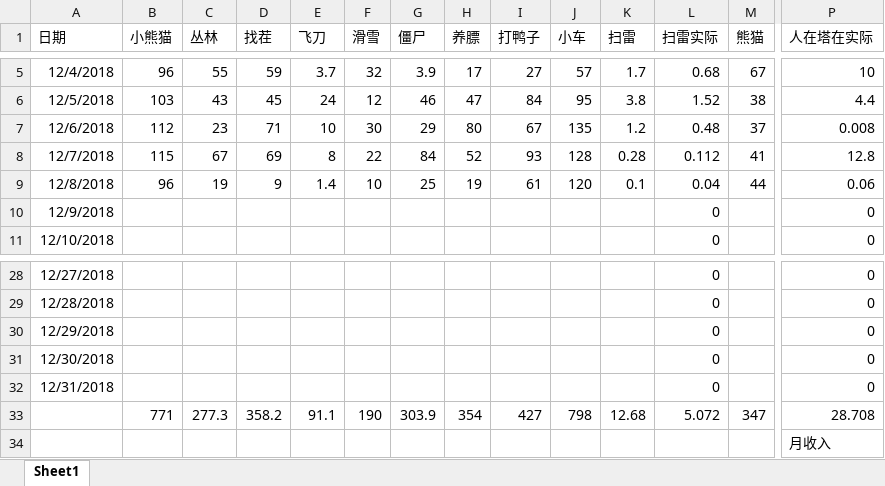
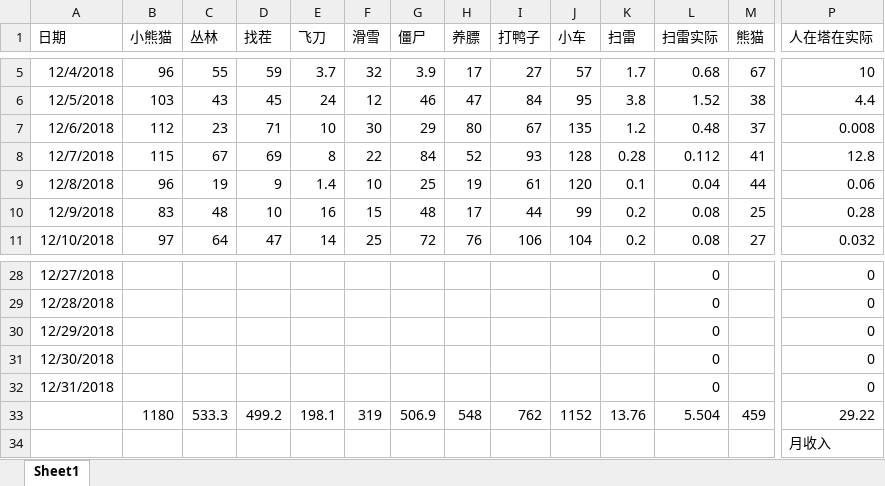
Before and after one commit to hotzwd/LayaWorkspace, an Excel workbook: 小游戏文档/12月小游戏收入.xlsx, sheet Sheet1, drawn as a sheet; only a part is shown, gaps mark what is left out; values as stored, in another font and other column widths than the file's, no borders; charts and pictures not drawn; removed rows and columns are numbered as before the commit, all else as after; rows hold the shown columns only; the diff covers the shown part only; the diff names each change by its address in the sheet, - before the commit and + after, or states it on an @@ line.

Commit message:
更新

```diff
--- a/小游戏文档/12月小游戏收入.xlsx (sheet Sheet1)
+++ b/小游戏文档/12月小游戏收入.xlsx (sheet Sheet1)
-B10 (小熊猫): (empty)
+B10 (小熊猫): 83
-C10 (丛林): (empty)
+C10 (丛林): 48
-D10 (找茬): (empty)
+D10 (找茬): 10
-E10 (飞刀): (empty)
+E10 (飞刀): 16
-F10 (滑雪): (empty)
+F10 (滑雪): 15
-G10 (僵尸): (empty)
+G10 (僵尸): 48
-H10 (养膘): (empty)
+H10 (养膘): 17
-I10 (打鸭子): (empty)
+I10 (打鸭子): 44
-J10 (小车): (empty)
+J10 (小车): 99
-K10:K11 (扫雷): (empty)
+K10:K11 (扫雷): 0.2
-L10:L11 (扫雷实际): 0
+L10:L11 (扫雷实际): 0.08
-M10 (熊猫): (empty)
+M10 (熊猫): 25
-P10 (人在塔在实际): 0
+P10 (人在塔在实际): 0.28
-B11 (小熊猫): (empty)
+B11 (小熊猫): 97
-C11 (丛林): (empty)
+C11 (丛林): 64
-D11 (找茬): (empty)
+D11 (找茬): 47
-E11 (飞刀): (empty)
+E11 (飞刀): 14
-F11 (滑雪): (empty)
+F11 (滑雪): 25
-G11 (僵尸): (empty)
+G11 (僵尸): 72
-H11 (养膘): (empty)
+H11 (养膘): 76
-I11 (打鸭子): (empty)
+I11 (打鸭子): 106
-J11 (小车): (empty)
+J11 (小车): 104
-M11 (熊猫): (empty)
+M11 (熊猫): 27
-P11 (人在塔在实际): 0
+P11 (人在塔在实际): 0.032
-row 33:  | 771 | 277.3 | 358.2 | 91.1 | 190 | 303.9 | 354 | 427 | 798 | 12.68 | 5.072 | 347 | 28.708
-row 34:  |  |  |  |  |  |  |  |  |  |  |  |  | 月收入
+row 33:  | 1180 | 533.3 | 499.2 | 198.1 | 319 | 506.9 | 548 | 762 | 1152 | 13.76 | 5.504 | 459 | 29.22
+row 34:  |  |  |  |  |  |  |  |  |  |  |  |  | 月收入
```
Also changed, not shown: 37 edited cells elsewhere in this sheet, charts or pictures.
